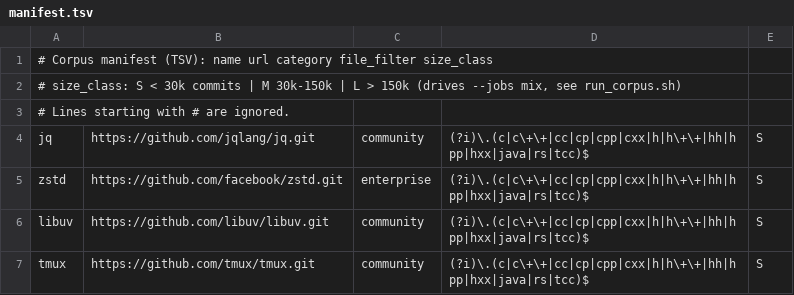
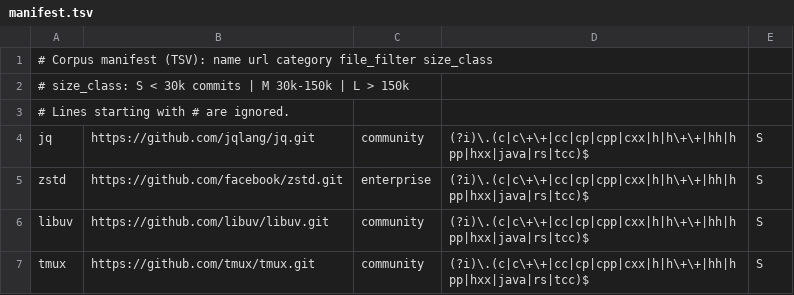
Before and after one commit to ccsl-codev/cregit-token-pipeline, a TSV file: manifest.tsv, drawn as a sheet.

Commit message:
chore: drop research-only text and the ETA path
The PR removed corpus selection and firm attribution, but shipped text
still described them: "firm attribution is the measurement this corpus
exists for", "the 48 split spellings", one machine's core and blame
figures, a fork-pair postmortem, a corpus size, a manifest comment that
names run_corpus.sh, and a refusal that tells the operator to pass a
project_meta.json the repository does not ship.

The ETA in `ctp.py progress` read candidates.csv, which nothing in this
repository makes, so it always took the "not enough finished projects"
path. commit_counts, measured_rate, MIN_RATE_SAMPLES, the progress
--jobs flag and their tests go; the bar, class breakdown, running and
last-finished lists stay.

```diff
--- a/manifest.tsv
+++ b/manifest.tsv
@@ -1,3 +1,3 @@
 # Corpus manifest (TSV): name  url  category  file_filter  size_class
-# size_class: S < 30k commits | M 30k-150k | L > 150k  (drives --jobs mix, see run_corpus.sh)
+# size_class: S < 30k commits | M 30k-150k | L > 150k
 # Lines starting with # are ignored.
```
Also changed, not shown: 8 other files.
